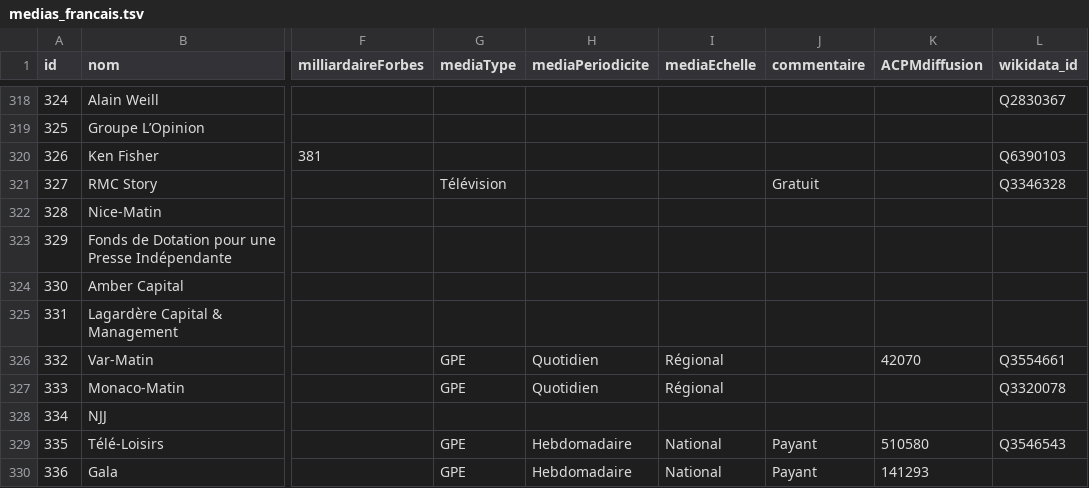
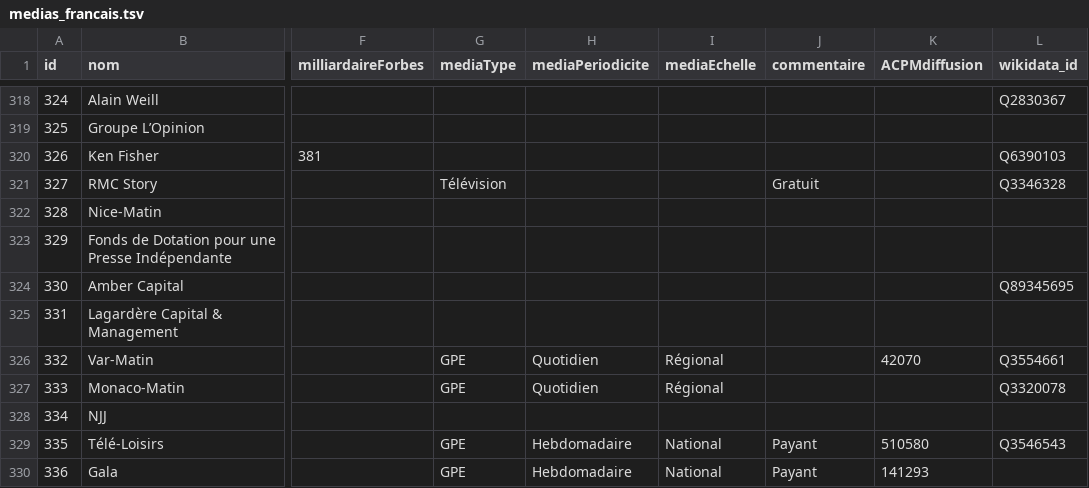
Before and after one commit to adipasquale/Medias_francais, a TSV file: medias_francais.tsv, drawn as a sheet; only a part is shown, gaps mark what is left out; the diff names each change by its address in the sheet, - before the commit and + after, or states it on an @@ line.

Commit message:
ajout de l’id wikidata de Amber Capital

```diff
--- a/medias_francais.tsv
+++ b/medias_francais.tsv
-L324 (wikidata_id): (empty)
+L324 (wikidata_id): Q89345695
```
